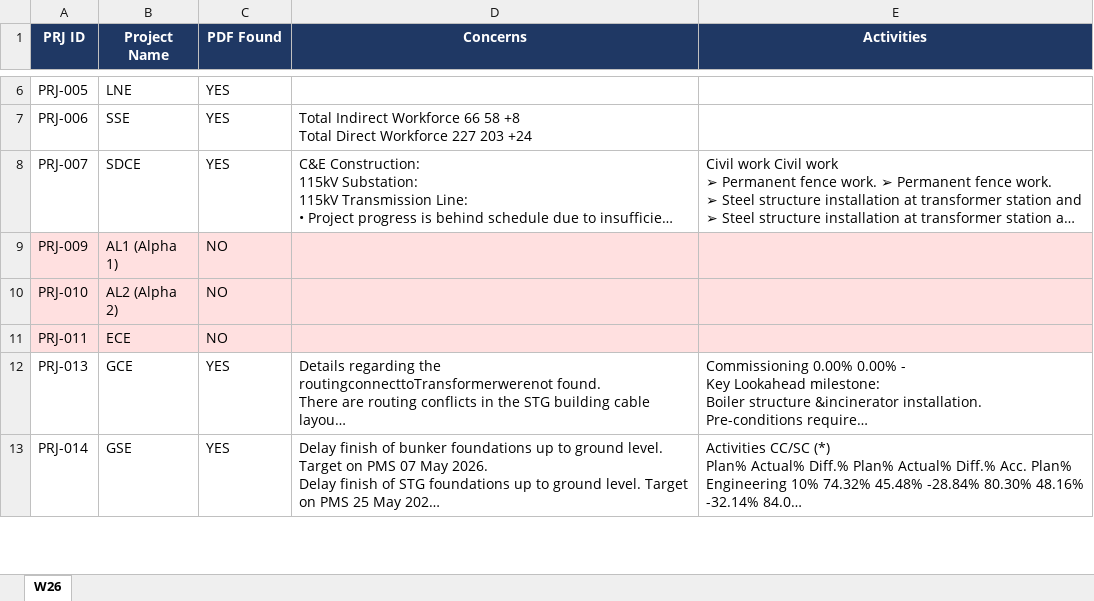
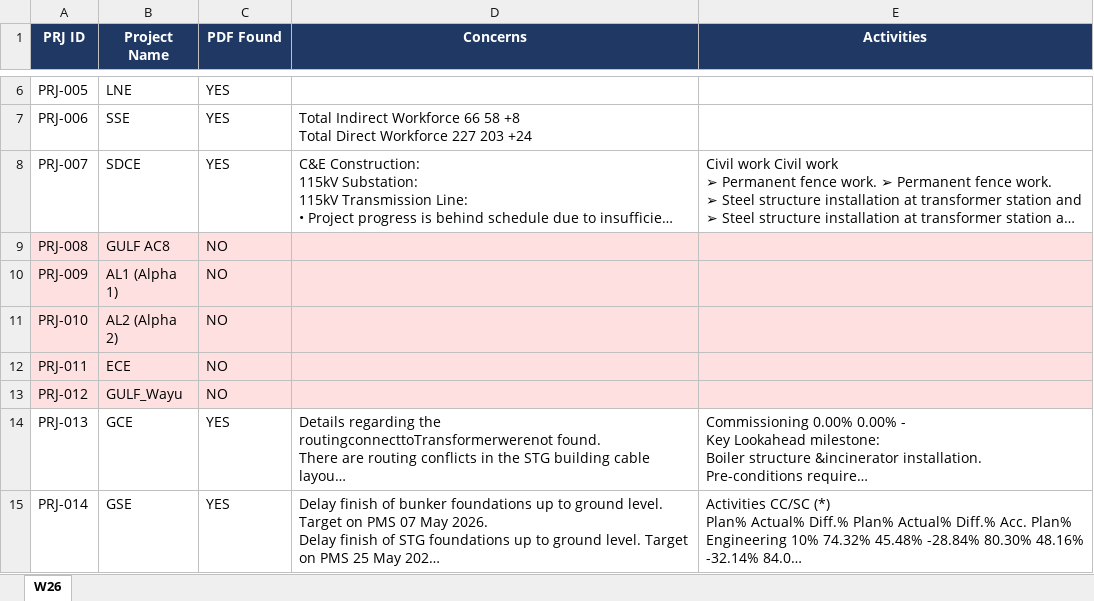
Before and after one commit to danameaw/gulf-dashboard, an Excel workbook: Gulf_Dashboard_W26_2026.xlsx, sheet W26, drawn as a sheet; only a part is shown, gaps mark what is left out; long unchanged cells end in …; values as stored, in another font and other column widths than the file's, no borders; the diff names each change by its address in the sheet, - before the commit and + after, or states it on an @@ line.

Commit message:
Auto: Week 26/2026 data extracted from PDFs

```diff
--- a/Gulf_Dashboard_W26_2026.xlsx (sheet W26)
+++ b/Gulf_Dashboard_W26_2026.xlsx (sheet W26)
+row 9: PRJ-008 | GULF AC8 | NO
+row 13: PRJ-012 | GULF_Wayu | NO
```
Also changed, not shown: 5 other files.
